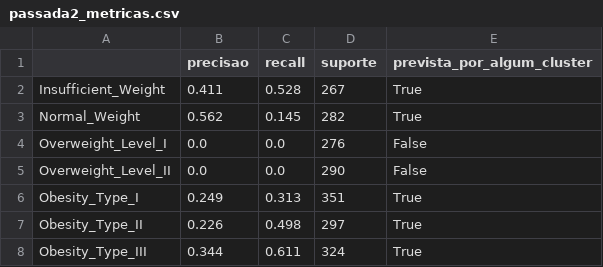
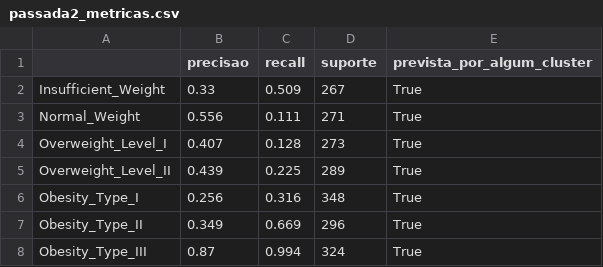
Before and after one commit to GuitGud/avd-diabetes-entrega, a CSV file: out/parte_comum/passada2_metricas.csv, drawn as a sheet.

```diff
--- a/out/parte_comum/passada2_metricas.csv
+++ b/out/parte_comum/passada2_metricas.csv
@@ -1,8 +1,8 @@
 ,precisao,recall,suporte,prevista_por_algum_cluster
-Insufficient_Weight,0.411,0.528,267,True
-Normal_Weight,0.562,0.145,282,True
-Overweight_Level_I,0.0,0.0,276,False
-Overweight_Level_II,0.0,0.0,290,False
-Obesity_Type_I,0.249,0.313,351,True
-Obesity_Type_II,0.226,0.498,297,True
-Obesity_Type_III,0.344,0.611,324,True
+Insufficient_Weight,0.33,0.509,267,True
+Normal_Weight,0.556,0.111,271,True
+Overweight_Level_I,0.407,0.128,273,True
+Overweight_Level_II,0.439,0.225,289,True
+Obesity_Type_I,0.256,0.316,348,True
+Obesity_Type_II,0.349,0.669,296,True
+Obesity_Type_III,0.87,0.994,324,True
```
Also changed, not shown: out/parte_comum/cotovelo.csv, out/parte_comum/imc_por_classe.csv, 24 other files.
